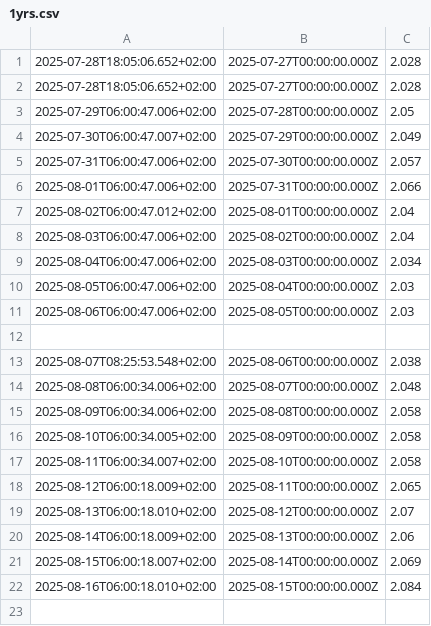
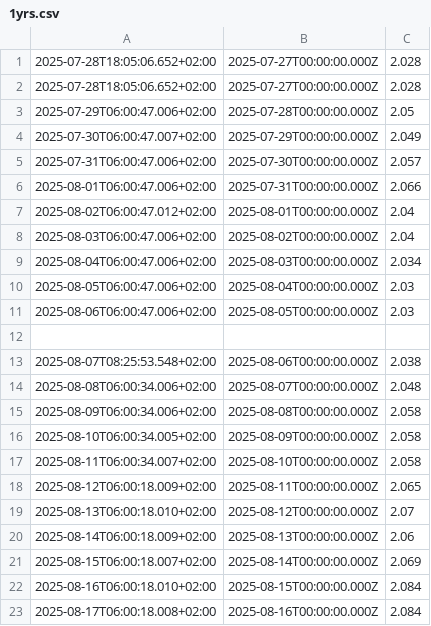
Before and after one commit to padnettest/n8n, a CSV file: 1yrs.csv, drawn as a sheet.

Commit message:
update 2025-08-17T06:00:18.756+02:00

```diff
--- a/1yrs.csv
+++ b/1yrs.csv
@@ -22 +22,2 @@
 2025-08-16T06:00:18.010+02:00;2025-08-15T00:00:00.000Z;2.084
+2025-08-17T06:00:18.008+02:00;2025-08-16T00:00:00.000Z;2.084
```
